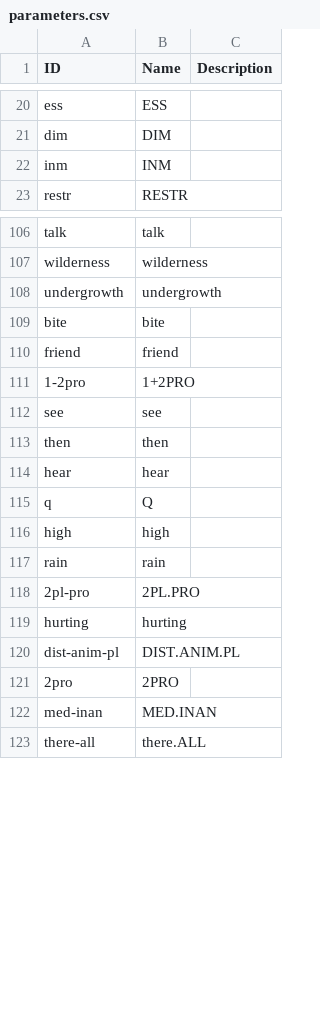
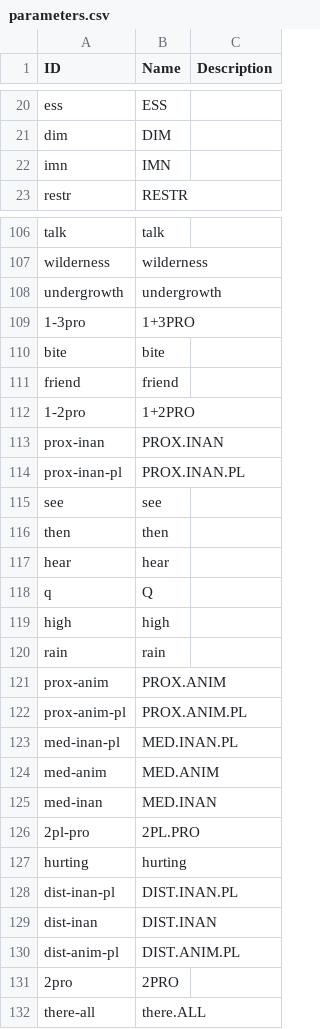
Before and after one commit to caribank/yawarana-corpus-cldf, a CSV file: cldf/parameters.csv, drawn as a sheet; only a part is shown, gaps mark what is left out; the diff covers the shown part only.

```diff
--- a/cldf/parameters.csv
+++ b/cldf/parameters.csv
@@ -21,3 +21,3 @@ ess,ESS,
 dim,DIM,
-inm,INM,
+imn,IMN,
 restr,RESTR,
@@ -108,2 +108,3 @@ wilderness,wilderness,
 undergrowth,undergrowth,
+1-3pro,1+3PRO,
 bite,bite,
@@ -111,2 +112,4 @@ friend,friend,
 1-2pro,1+2PRO,
+prox-inan,PROX.INAN,
+prox-inan-pl,PROX.INAN.PL,
 see,see,
@@ -117,7 +120,13 @@ high,high,
 rain,rain,
+prox-anim,PROX.ANIM,
+prox-anim-pl,PROX.ANIM.PL,
+med-inan-pl,MED.INAN.PL,
+med-anim,MED.ANIM,
+med-inan,MED.INAN,
 2pl-pro,2PL.PRO,
 hurting,hurting,
+dist-inan-pl,DIST.INAN.PL,
+dist-inan,DIST.INAN,
 dist-anim-pl,DIST.ANIM.PL,
 2pro,2PRO,
-med-inan,MED.INAN,
 there-all,there.ALL,
```
Also changed, not shown: 2 edited cells elsewhere in this file, cldf/examples.csv, cldf/forms.csv, 11 other files.
